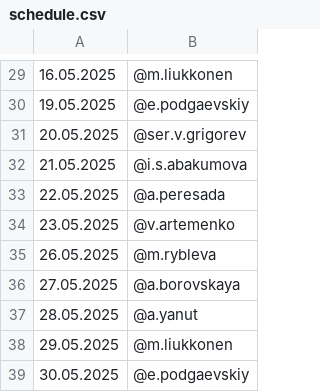
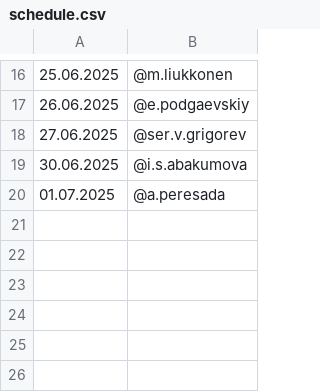
Before and after one commit to Kenzzzji/test2, a CSV file: schedule.csv, drawn as a sheet; only a part is shown, gaps mark what is left out; the diff covers the shown part only.

```diff
--- a/schedule.csv
+++ b/schedule.csv
@@ -29,11 +16,5 @@
-16.05.2025,@m.liukkonen
-19.05.2025,@e.podgaevskiy
-20.05.2025,@ser.v.grigorev
-21.05.2025,@i.s.abakumova
-22.05.2025,@a.peresada
-23.05.2025,@v.artemenko
-26.05.2025,@m.rybleva
-27.05.2025,@a.borovskaya
-28.05.2025,@a.yanut
-29.05.2025,@m.liukkonen
-30.05.2025,@e.podgaevskiy
+25.06.2025,@m.liukkonen
+26.06.2025,@e.podgaevskiy
+27.06.2025,@ser.v.grigorev
+30.06.2025,@i.s.abakumova
+01.07.2025,@a.peresada
```
Also changed, not shown: 2 added rows, 15 removed rows and 13 edited cells elsewhere in this file.
